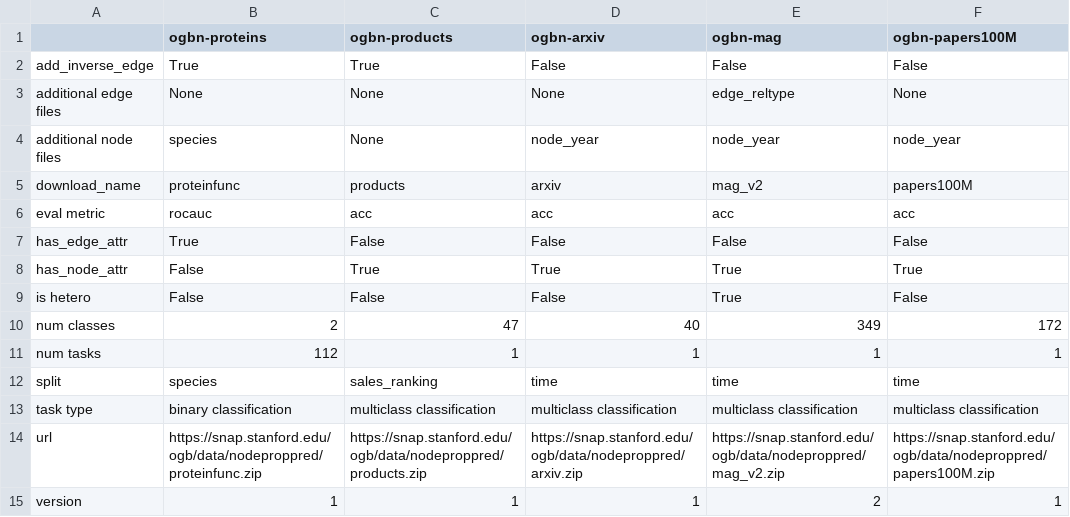
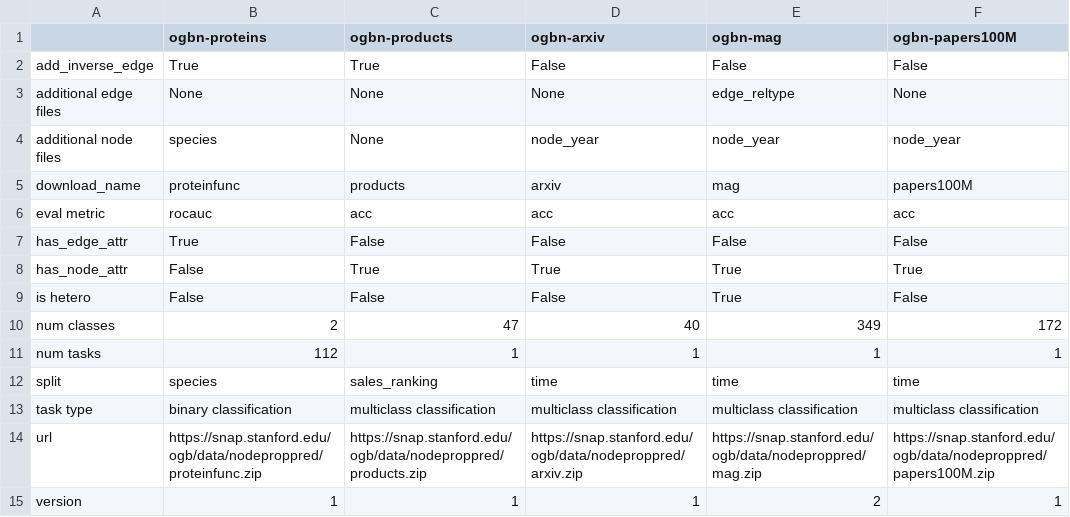
Before and after one commit to mrdouglasny/ogb, a CSV file: ogb/nodeproppred/master.csv, drawn as a sheet.

```diff
--- a/ogb/nodeproppred/master.csv
+++ b/ogb/nodeproppred/master.csv
@@ -4,3 +4,3 @@ additional edge files,None,None,None,edge_reltype,None
 additional node files,species,None,node_year,node_year,node_year
-download_name,proteinfunc,products,arxiv,mag_v2,papers100M
+download_name,proteinfunc,products,arxiv,mag,papers100M
 eval metric,rocauc,acc,acc,acc,acc
@@ -13,3 +13,3 @@ split,species,sales_ranking,time,time,time
 task type,binary classification,multiclass classification,multiclass classification,multiclass classification,multiclass classification
-url,https://snap.stanford.edu/ogb/data/nodeproppred/proteinfunc.zip,https://snap.stanford.edu/ogb/data/nodeproppred/products.zip,https://snap.stanford.edu/ogb/data/nodeproppred/arxiv.zip,https://snap.stanford.edu/ogb/data/nodeproppred/mag_v2.zip,https://snap.stanford.edu/ogb/data/nodeproppred/papers100M.zip
+url,https://snap.stanford.edu/ogb/data/nodeproppred/proteinfunc.zip,https://snap.stanford.edu/ogb/data/nodeproppred/products.zip,https://snap.stanford.edu/ogb/data/nodeproppred/arxiv.zip,https://snap.stanford.edu/ogb/data/nodeproppred/mag.zip,https://snap.stanford.edu/ogb/data/nodeproppred/papers100M.zip
 version,1,1,1,2,1
```
Also changed, not shown: 1 other file.
